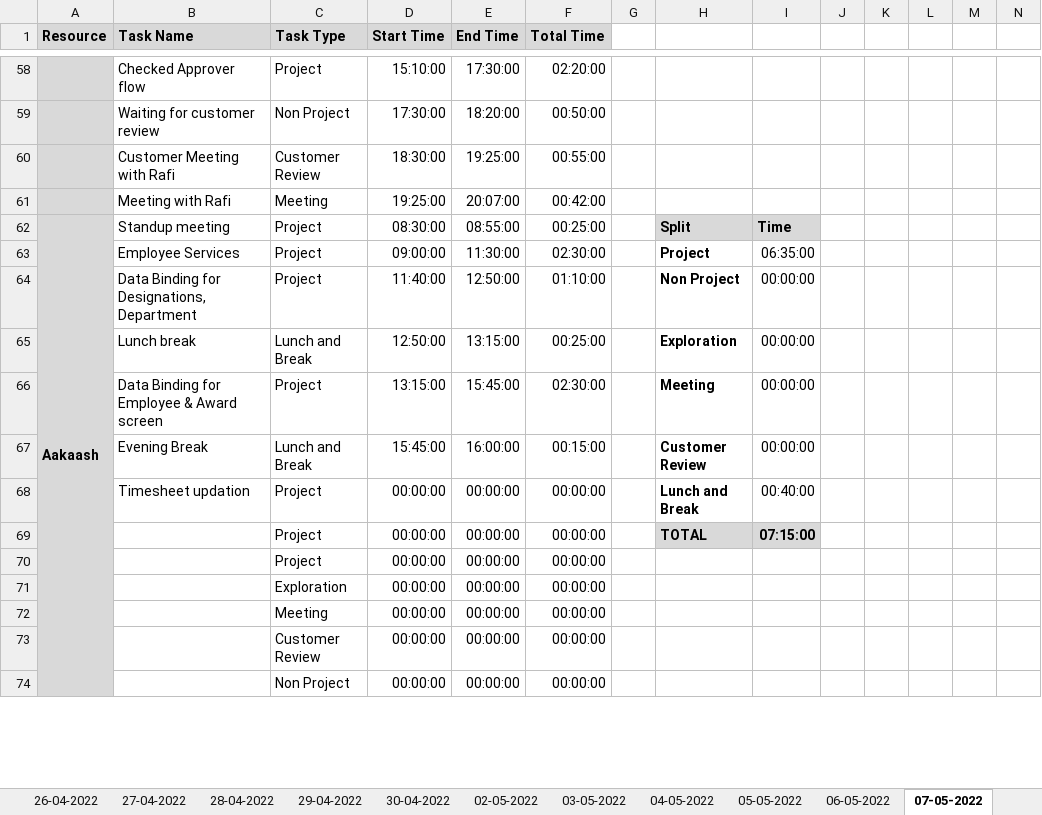
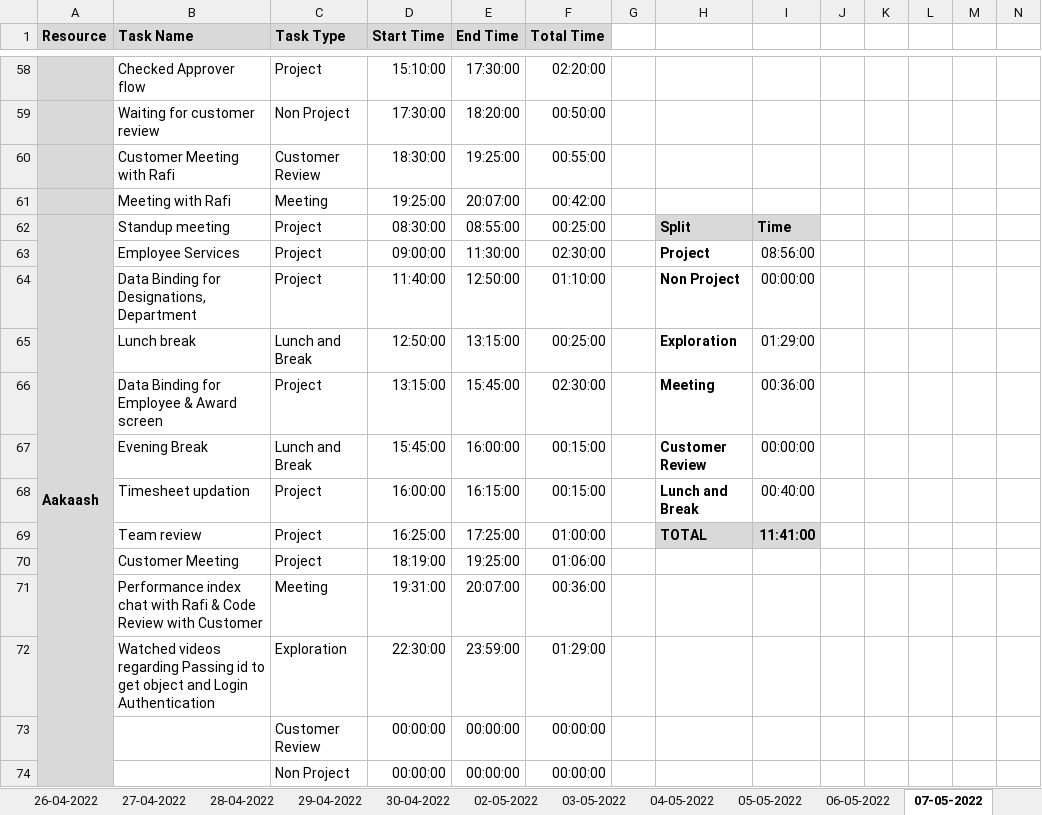
Before and after one commit to Tenacious-Org/Project-A5, an Excel workbook: Process/Timesheet/PTW-Timesheet.xlsx, sheet 07-05-2022, drawn as a sheet; only a part is shown, gaps mark what is left out; values as stored, in another font and other column widths than the file's, no borders; conditional formats not drawn; removed rows and columns are numbered as before the commit, all else as after; rows hold the shown columns only; the diff names each change by its address in the sheet, - before the commit and + after, or states it on an @@ line.

```diff
--- a/Process/Timesheet/PTW-Timesheet.xlsx (sheet 07-05-2022)
+++ b/Process/Timesheet/PTW-Timesheet.xlsx (sheet 07-05-2022)
-I63: 06:35:00
+I63: 08:56:00
-I65: 00:00:00
+I65: 01:29:00
-I66: 00:00:00
+I66: 00:36:00
-D68 (Start Time): 00:00:00
+D68 (Start Time): 16:00:00
-E68 (End Time): 00:00:00
+E68 (End Time): 16:15:00
-F68 (Total Time): 00:00:00
+F68 (Total Time): 00:15:00
-row 69:  |  | Project | 00:00:00 | 00:00:00 | 00:00:00 |  | TOTAL | 07:15:00
-row 70:  |  | Project | 00:00:00 | 00:00:00 | 00:00:00
-row 71:  |  | Exploration | 00:00:00 | 00:00:00 | 00:00:00
-row 72:  |  | Meeting | 00:00:00 | 00:00:00 | 00:00:00
+row 69:  | Team review | Project | 16:25:00 | 17:25:00 | 01:00:00 |  | TOTAL | 11:41:00
+row 70:  | Customer Meeting | Project | 18:19:00 | 19:25:00 | 01:06:00
+row 71:  | Performance index chat with Rafi & Code Review with Customer | Meeting | 19:31:00 | 20:07:00 | 00:36:00
+row 72:  | Watched videos regarding Passing id to get object and Login Authentication | Exploration | 22:30:00 | 23:59:00 | 01:29:00
```
Also changed, not shown: sheet 08-05-2022.
